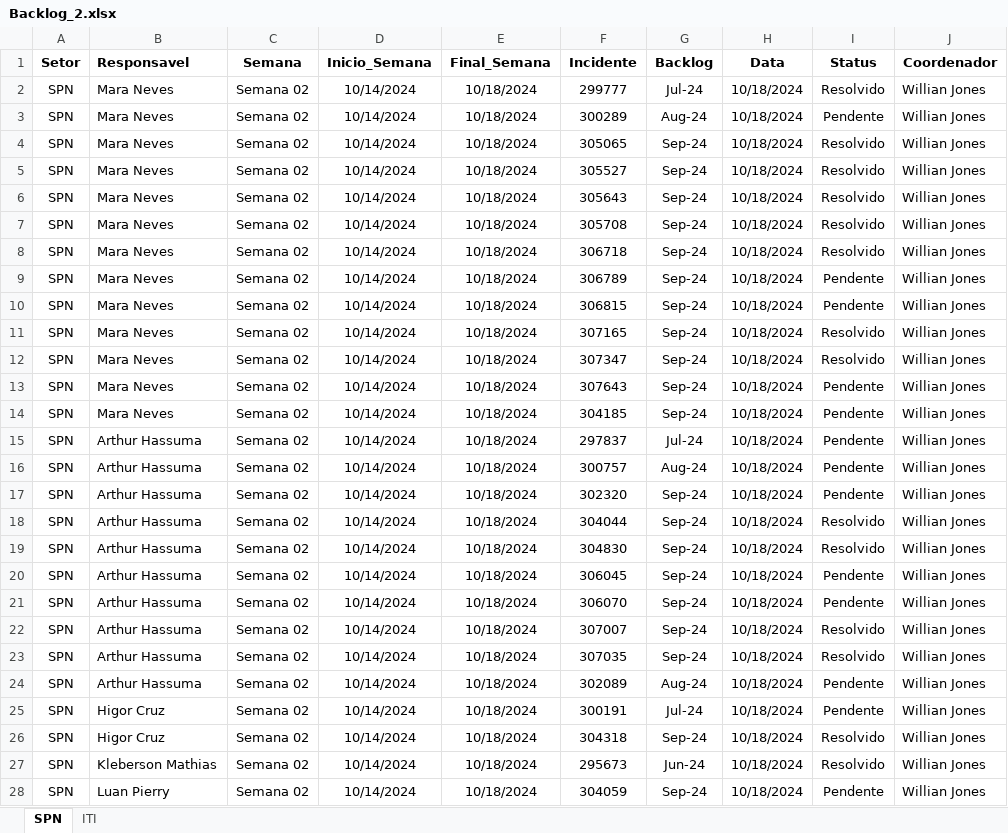
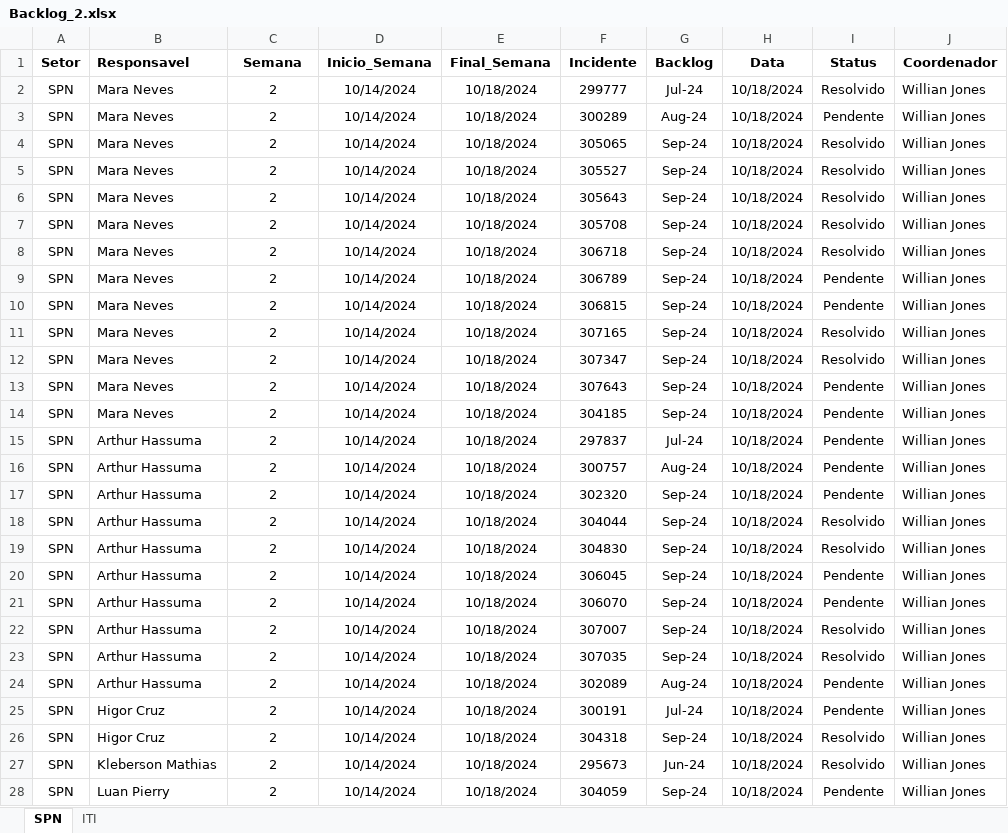
Before and after one commit to GeekFrancisco/Franciscodatais, an Excel workbook: Base/Backlog_2.xlsx, sheet SPN, drawn as a sheet; only a part is shown; values as stored, in another font and other column widths than the file's, no borders; the diff covers the shown part only; the diff names each change by its address in the sheet, - before the commit and + after, or states it on an @@ line.

```diff
--- a/Base/Backlog_2.xlsx (sheet SPN)
+++ b/Base/Backlog_2.xlsx (sheet SPN)
-C2:C28 (Semana): Semana 02
+C2:C28 (Semana): 2
```
Also changed, not shown: 1 edited cell elsewhere in this sheet, sheet ITI, Base/Backlog_3.xlsx, Base/Backlog_4.xlsx, 23 other files.
